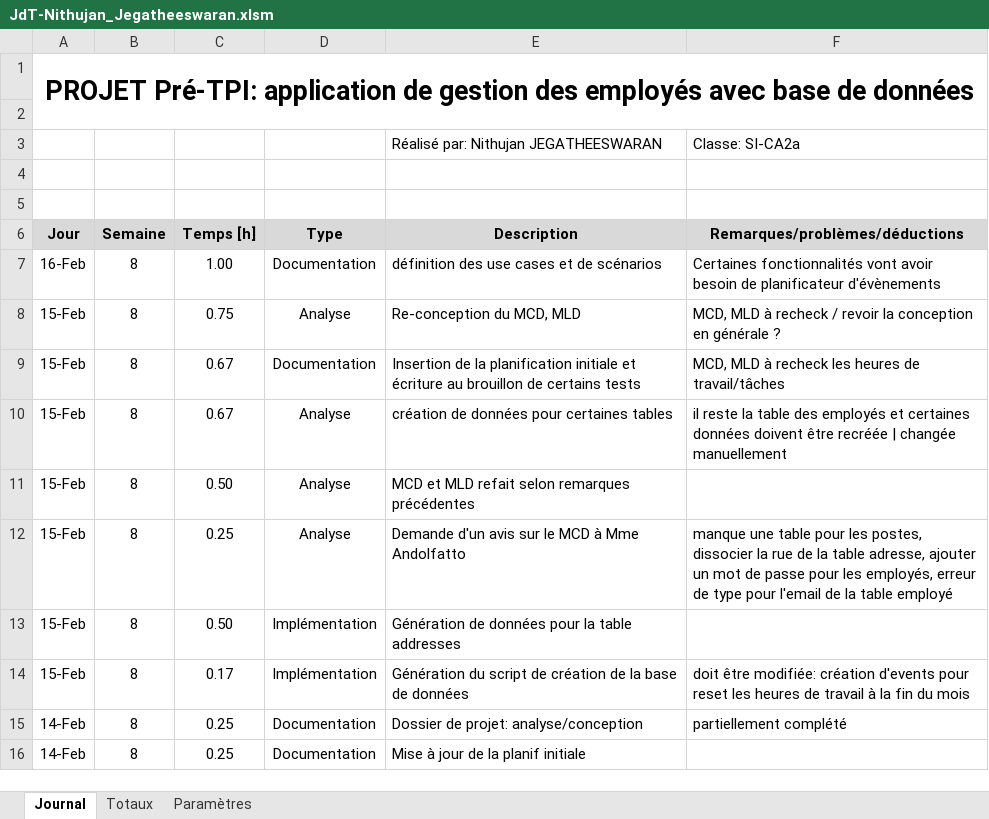
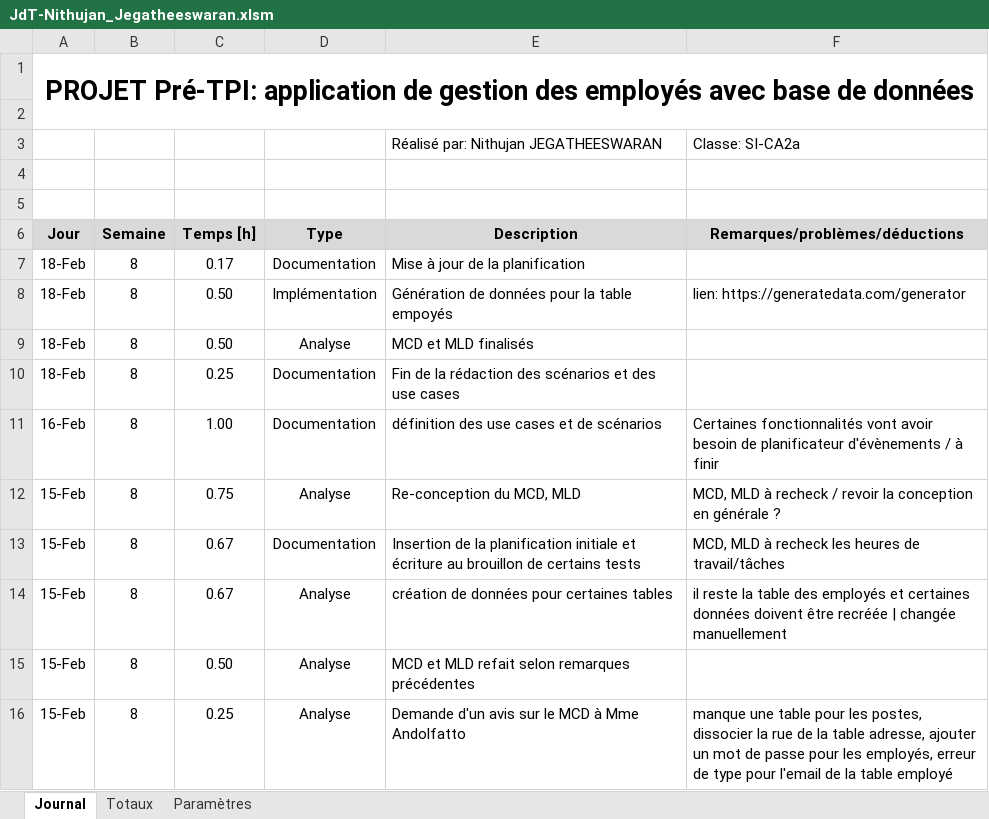
Before and after one commit to J-Nithujan/employee_mgmt_app, an Excel workbook: documentation/JdT-Nithujan_Jegatheeswaran.xlsm, sheet Journal, drawn as a sheet; only a part is shown; the shorter side is filled out with more unchanged rows; values as stored, in another font and other column widths than the file's, no borders; charts and pictures not drawn; addresses are those after the commit; the diff names each change by its address in the sheet, - before the commit and + after, or states it on an @@ line.

Commit message:
daily documentation

```diff
--- a/documentation/JdT-Nithujan_Jegatheeswaran.xlsm (sheet Journal)
+++ b/documentation/JdT-Nithujan_Jegatheeswaran.xlsm (sheet Journal)
+row 7: 18-Feb | 8 | 0.17 | Documentation | Mise à jour de la planification
+row 8: 18-Feb | 8 | 0.50 | Implémentation | Génération de données pour la table empoyés | lien: https://generatedata.com/generator
+row 9: 18-Feb | 8 | 0.50 | Analyse | MCD et MLD finalisés
+row 10: 18-Feb | 8 | 0.25 | Documentation | Fin de la rédaction des scénarios et des use cases
-F11 (Remarques/problèmes/déductions): …planificateur d'évènements
+F11 (Remarques/problèmes/déductions): …planificateur d'évènements / à finir
```
Also changed, not shown: formulas that keep their value, 2 other files.
